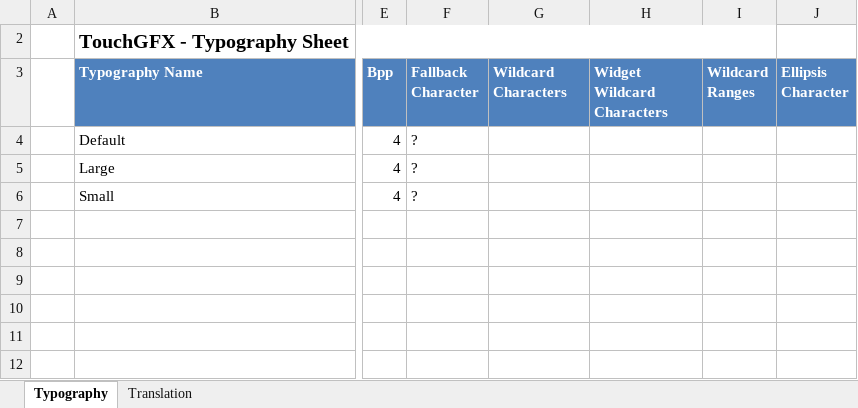
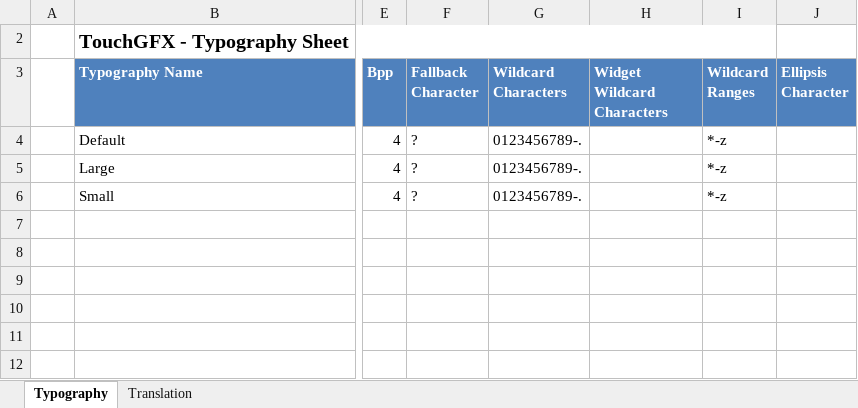
Before and after one commit to kasmirov/f7disco_stopwatch, an Excel workbook: TouchGFX/assets/texts/texts.xlsx, sheet Typography, drawn as a sheet; only a part is shown, gaps mark what is left out; values as stored, in another font and other column widths than the file's, no borders; table styles not drawn; the diff names each change by its address in the sheet, - before the commit and + after, or states it on an @@ line.

```diff
--- a/TouchGFX/assets/texts/texts.xlsx (sheet Typography)
+++ b/TouchGFX/assets/texts/texts.xlsx (sheet Typography)
-G4:G6 (Wildcard Characters): (empty)
+G4:G6 (Wildcard Characters): 0123456789-.
-I4:I6 (Wildcard Ranges): (empty)
+I4:I6 (Wildcard Ranges): *-z
```
Also changed, not shown: sheet Translation, 43 other files.
